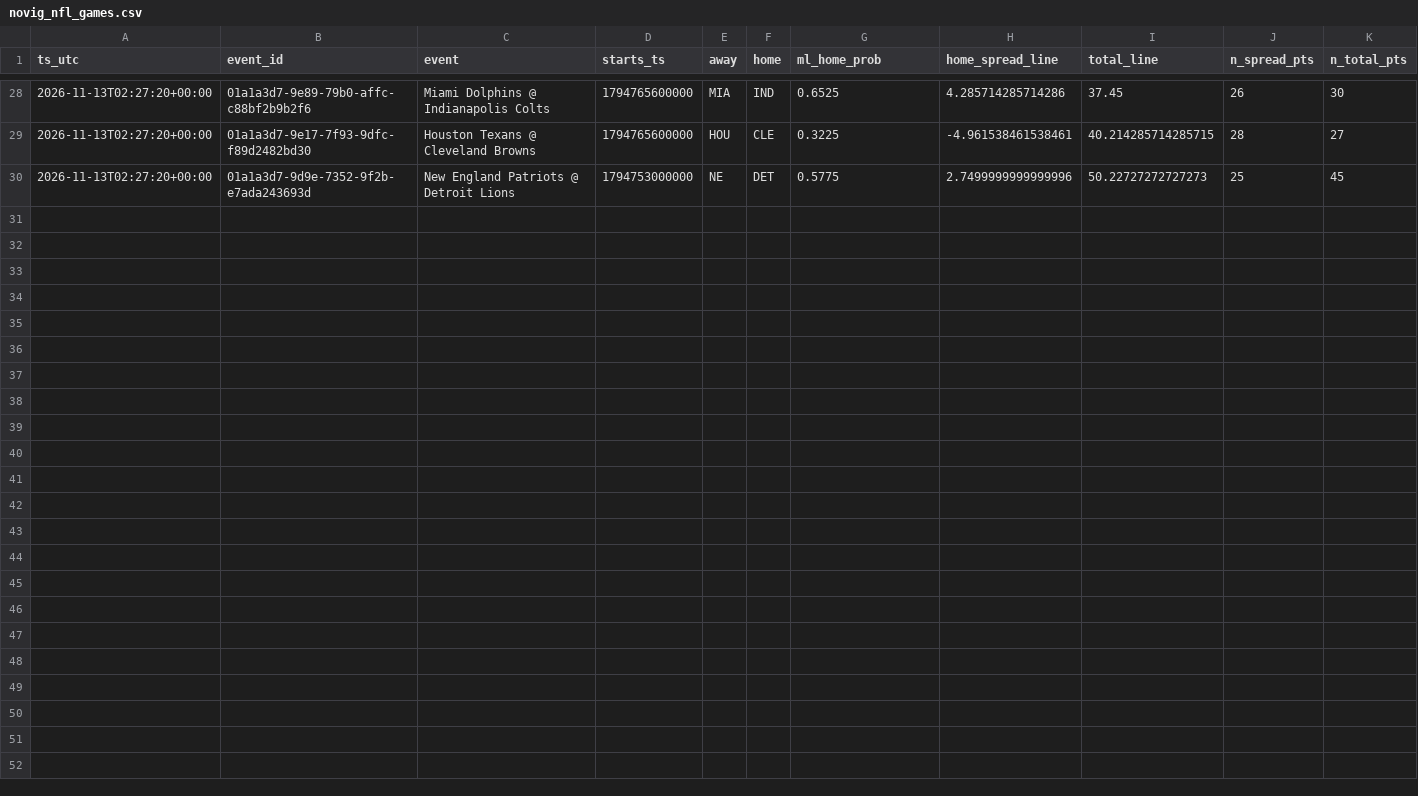
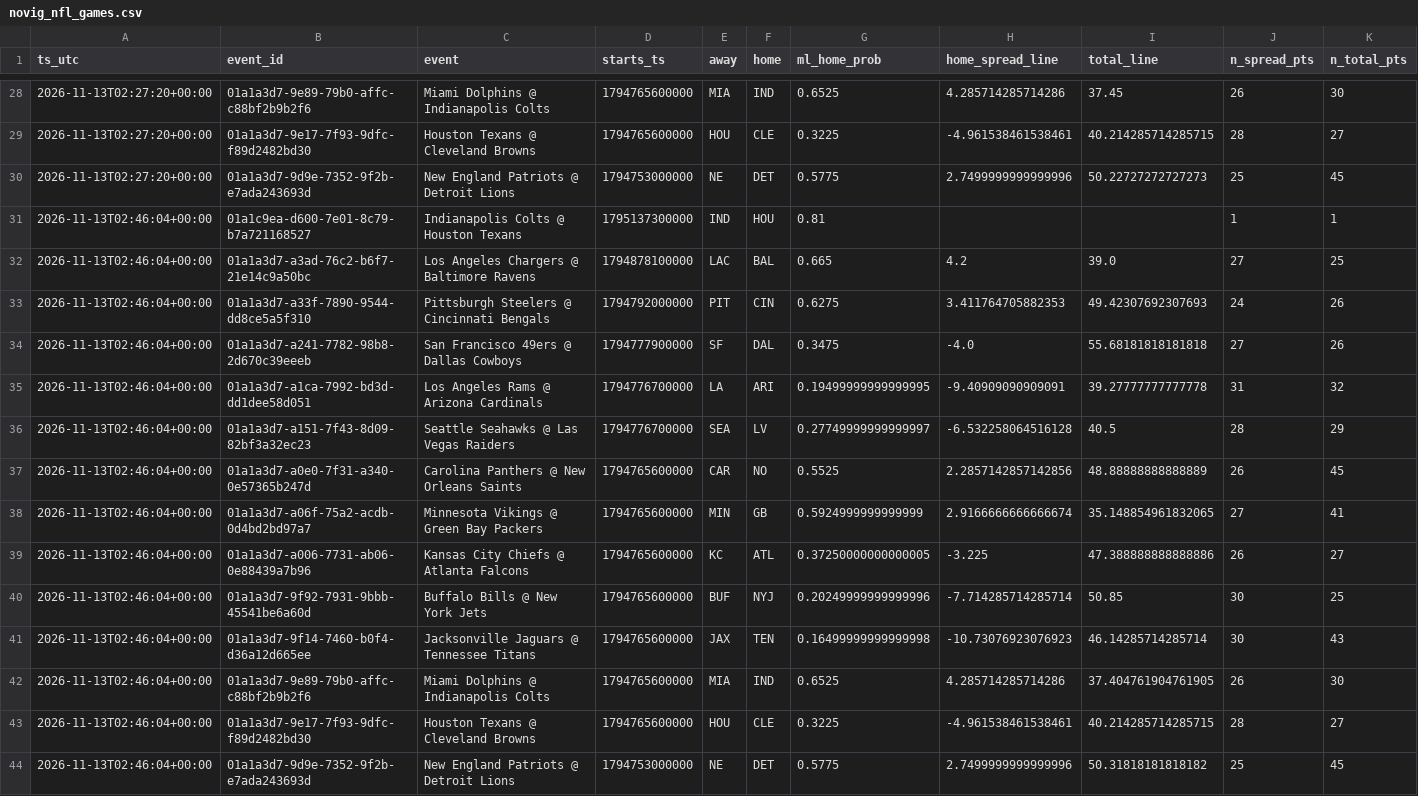
Before and after one commit to bmartinez83/nfl-cfb, a CSV file: outputs/novig_nfl_games.csv, drawn as a sheet; only a part is shown, gaps mark what is left out; rows hold the shown columns only; the diff names each change by its address in the sheet, - before the commit and + after, or states it on an @@ line.

Commit message:
novig ladder 2026-11-13T02:46:09Z

```diff
--- a/outputs/novig_nfl_games.csv
+++ b/outputs/novig_nfl_games.csv
+row 31: 2026-11-13T02:46:04+00:00 | 01a1c9ea-d600-7e01-8c79-b7a721168527 | Indianapolis Colts @ Houston Texans | 1795137300000 | IND | HOU | 0.81 |  |  | 1 | 1
+row 32: 2026-11-13T02:46:04+00:00 | 01a1a3d7-a3ad-76c2-b6f7-21e14c9a50bc | Los Angeles Chargers @ Baltimore Ravens | 1794878100000 | LAC | BAL | 0.665 | 4.2 | 39.0 | 27 | 25
+row 33: 2026-11-13T02:46:04+00:00 | 01a1a3d7-a33f-7890-9544-dd8ce5a5f310 | Pittsburgh Steelers @ Cincinnati Bengals | 1794792000000 | PIT | CIN | 0.6275 | 3.411764705882353 | 49.42307692307693 | 24 | 26
+row 34: 2026-11-13T02:46:04+00:00 | 01a1a3d7-a241-7782-98b8-2d670c39eeeb | San Francisco 49ers @ Dallas Cowboys | 1794777900000 | SF | DAL | 0.3475 | -4.0 | 55.68181818181818 | 27 | 26
+row 35: 2026-11-13T02:46:04+00:00 | 01a1a3d7-a1ca-7992-bd3d-dd1dee58d051 | Los Angeles Rams @ Arizona Cardinals | 1794776700000 | LA | ARI | 0.19499999999999995 | -9.40909090909091 | 39.27777777777778 | 31 | 32
+row 36: 2026-11-13T02:46:04+00:00 | 01a1a3d7-a151-7f43-8d09-82bf3a32ec23 | Seattle Seahawks @ Las Vegas Raiders | 1794776700000 | SEA | LV | 0.27749999999999997 | -6.532258064516128 | 40.5 | 28 | 29
+row 37: 2026-11-13T02:46:04+00:00 | 01a1a3d7-a0e0-7f31-a340-0e57365b247d | Carolina Panthers @ New Orleans Saints | 1794765600000 | CAR | NO | 0.5525 | 2.2857142857142856 | 48.88888888888889 | 26 | 45
+row 38: 2026-11-13T02:46:04+00:00 | 01a1a3d7-a06f-75a2-acdb-0d4bd2bd97a7 | Minnesota Vikings @ Green Bay Packers | 1794765600000 | MIN | GB | 0.5924999999999999 | 2.9166666666666674 | 35.148854961832065 | 27 | 41
+row 39: 2026-11-13T02:46:04+00:00 | 01a1a3d7-a006-7731-ab06-0e88439a7b96 | Kansas City Chiefs @ Atlanta Falcons | 1794765600000 | KC | ATL | 0.37250000000000005 | -3.225 | 47.388888888888886 | 26 | 27
+row 40: 2026-11-13T02:46:04+00:00 | 01a1a3d7-9f92-7931-9bbb-45541be6a60d | Buffalo Bills @ New York Jets | 1794765600000 | BUF | NYJ | 0.20249999999999996 | -7.714285714285714 | 50.85 | 30 | 25
+row 41: 2026-11-13T02:46:04+00:00 | 01a1a3d7-9f14-7460-b0f4-d36a12d665ee | Jacksonville Jaguars @ Tennessee Titans | 1794765600000 | JAX | TEN | 0.16499999999999998 | -10.73076923076923 | 46.14285714285714 | 30 | 43
+row 42: 2026-11-13T02:46:04+00:00 | 01a1a3d7-9e89-79b0-affc-c88bf2b9b2f6 | Miami Dolphins @ Indianapolis Colts | 1794765600000 | MIA | IND | 0.6525 | 4.285714285714286 | 37.404761904761905 | 26 | 30
+row 43: 2026-11-13T02:46:04+00:00 | 01a1a3d7-9e17-7f93-9dfc-f89d2482bd30 | Houston Texans @ Cleveland Browns | 1794765600000 | HOU | CLE | 0.3225 | -4.961538461538461 | 40.214285714285715 | 28 | 27
+row 44: 2026-11-13T02:46:04+00:00 | 01a1a3d7-9d9e-7352-9f2b-e7ada243693d | New England Patriots @ Detroit Lions | 1794753000000 | NE | DET | 0.5775 | 2.7499999999999996 | 50.31818181818182 | 25 | 45
```
Also changed, not shown: 1 other file.
